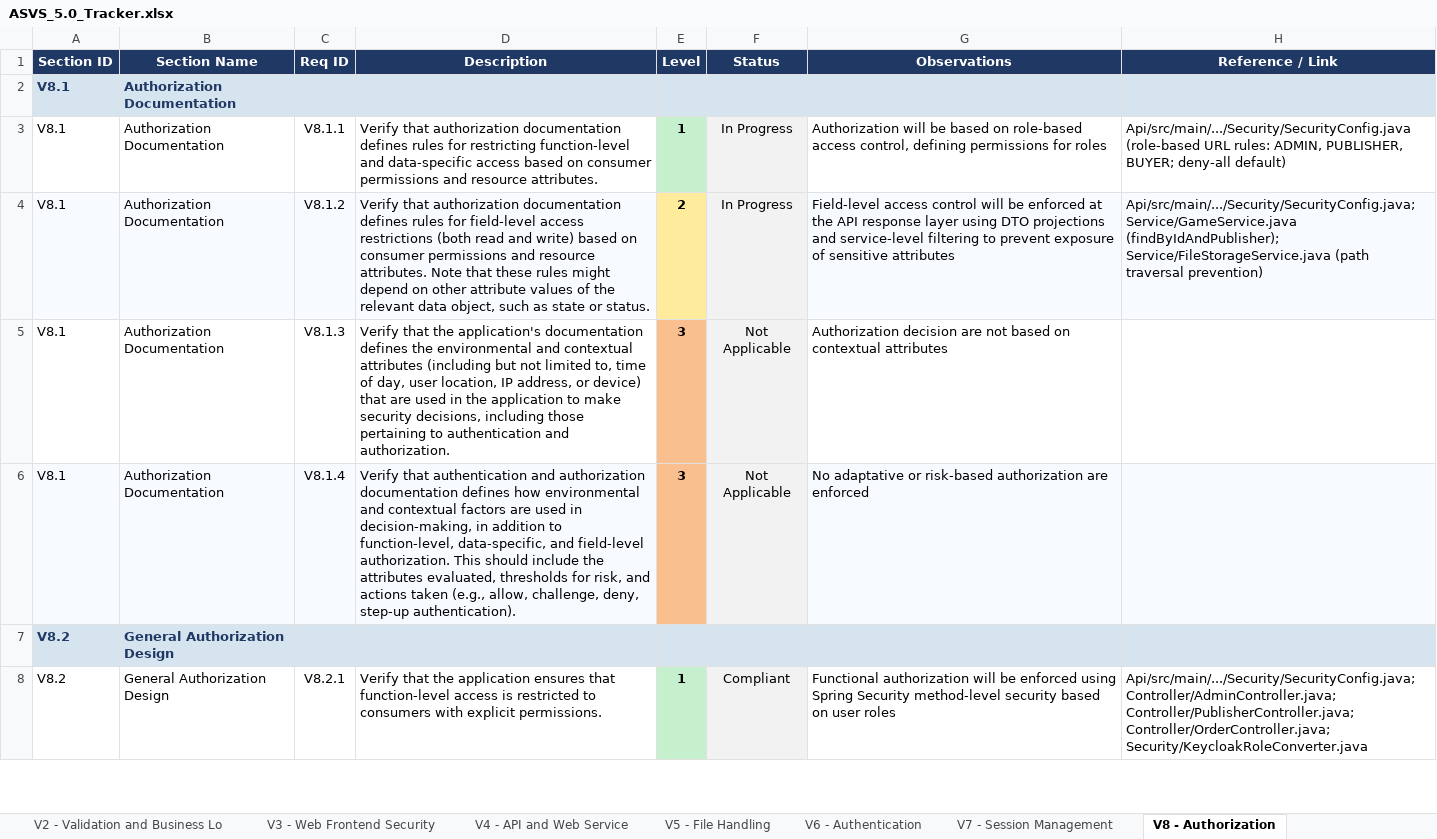
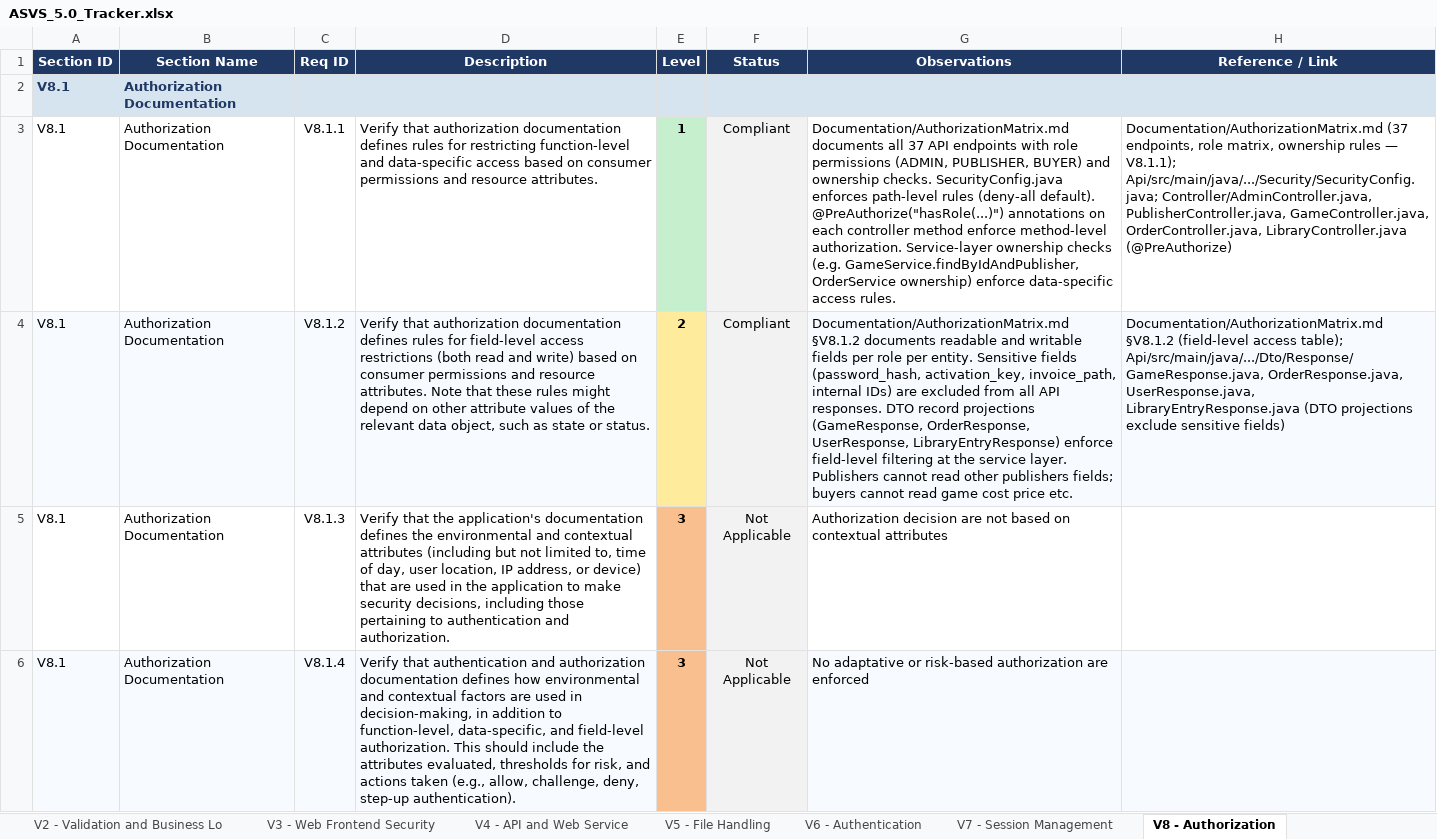
Before and after one commit to mei-desofs/desofs2026-wed_nap_2, an Excel workbook: Deliverables/ASVS_5.0_Tracker.xlsx, sheet V8 - Authorization, drawn as a sheet; only a part is shown; the shorter side is filled out with more unchanged rows; values as stored, in another font and other column widths than the file's, no borders; conditional formats not drawn; the diff names each change by its address in the sheet, - before the commit and + after, or states it on an @@ line.

```diff
--- a/Deliverables/ASVS_5.0_Tracker.xlsx (sheet V8 - Authorization)
+++ b/Deliverables/ASVS_5.0_Tracker.xlsx (sheet V8 - Authorization)
-F3:F4 (Status): In Progress
+F3:F4 (Status): Compliant
-G3 (Observations): Authorization will be based on role-based access control, defining permissions for roles
+G3 (Observations): Documentation/AuthorizationMatrix.md documents all 37 API endpoints with role permissions (ADMIN, PUBLISHER, BUYER) and ownership checks. SecurityConfig.java enforces path-level rules (deny-all default). @PreAuthorize("hasRole(...)") annotations on each controller method enforce method-level authorization. Service-layer ownership checks (e.g. GameService.findByIdAndPublisher, OrderService ownership) enforce data-specific access rules.
-H3 (Reference / Link): Api/src/main/.../Security/SecurityConfig.java (role-based URL rules: ADMIN, PUBLISHER, BUYER; deny-all default)
+H3 (Reference / Link): Documentation/AuthorizationMatrix.md (37 endpoints, role matrix, ownership rules — V8.1.1); Api/src/main/java/.../Security/SecurityConfig.java; Controller/AdminController.java, PublisherController.java, GameController.java, OrderController.java, LibraryController.java (@PreAuthorize)
-G4 (Observations): Field-level access control will be enforced at the API response layer using DTO projections and service-level filtering to prevent exposure of sensitive attributes
+G4 (Observations): Documentation/AuthorizationMatrix.md §V8.1.2 documents readable and writable fields per role per entity. Sensitive fields (password_hash, activation_key, invoice_path, internal IDs) are excluded from all API responses. DTO record projections (GameResponse, OrderResponse, UserResponse, LibraryEntryResponse) enforce field-level filtering at the service layer. Publishers cannot read other publishers fields; buyers cannot read game cost price etc.
-H4 (Reference / Link): Api/src/main/.../Security/SecurityConfig.java; Service/GameService.java (findByIdAndPublisher); Service/FileStorageService.java (path traversal prevention)
+H4 (Reference / Link): Documentation/AuthorizationMatrix.md §V8.1.2 (field-level access table); Api/src/main/java/.../Dto/Response/GameResponse.java, OrderResponse.java, UserResponse.java, LibraryEntryResponse.java (DTO projections exclude sensitive fields)
```
Also changed, not shown: sheet V1 - Encoding and Sanitization, 4 other files.
